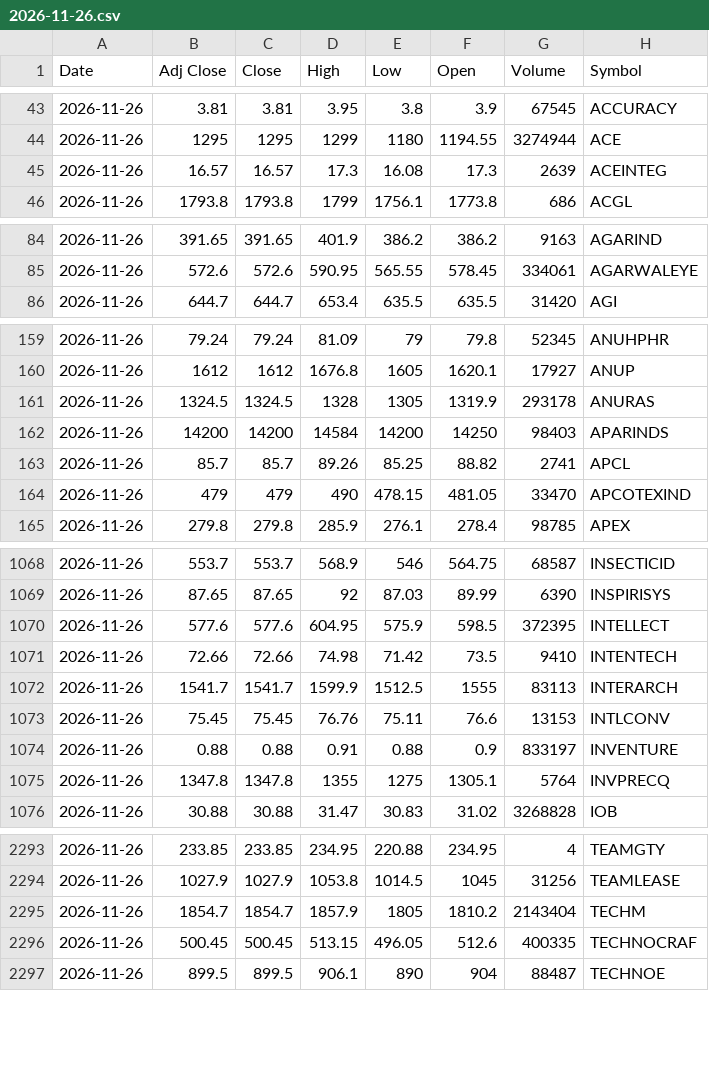
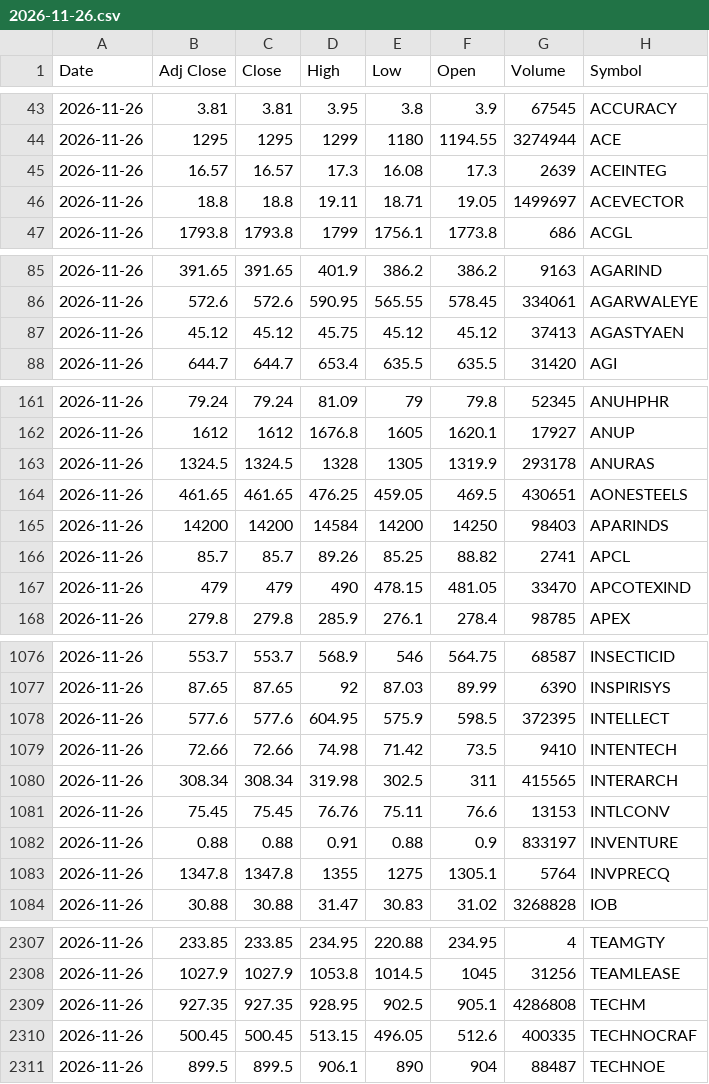
Before and after one commit to VarunNeel/alphatrace, a CSV file: ohlcv/daily/2026-11-26.csv, drawn as a sheet; only a part is shown, gaps mark what is left out; removed rows and columns are numbered as before the commit, all else as after; the diff covers the shown part only; the diff names each change by its address in the sheet, - before the commit and + after, or states it on an @@ line.

Commit message:
OHLCV 2026-11-28

```diff
--- a/ohlcv/daily/2026-11-26.csv
+++ b/ohlcv/daily/2026-11-26.csv
+row 46: 2026-11-26 | 18.8 | 18.8 | 19.11 | 18.71 | 19.05 | 1499697 | ACEVECTOR
+row 87: 2026-11-26 | 45.12 | 45.12 | 45.75 | 45.12 | 45.12 | 37413 | AGASTYAEN
+row 164: 2026-11-26 | 461.65 | 461.65 | 476.25 | 459.05 | 469.5 | 430651 | AONESTEELS
-row 1072: 2026-11-26 | 1541.7 | 1541.7 | 1599.9 | 1512.5 | 1555 | 83113 | INTERARCH
+row 1080: 2026-11-26 | 308.34 | 308.34 | 319.98 | 302.5 | 311 | 415565 | INTERARCH
-row 2295: 2026-11-26 | 1854.7 | 1854.7 | 1857.9 | 1805 | 1810.2 | 2143404 | TECHM
+row 2309: 2026-11-26 | 927.35 | 927.35 | 928.95 | 902.5 | 905.1 | 4286808 | TECHM
```
Also changed, not shown: 15 added rows elsewhere in this file, ohlcv/DAILY_OHLCV.csv, ohlcv/daily/2026-11-27.csv, 1 other file.
